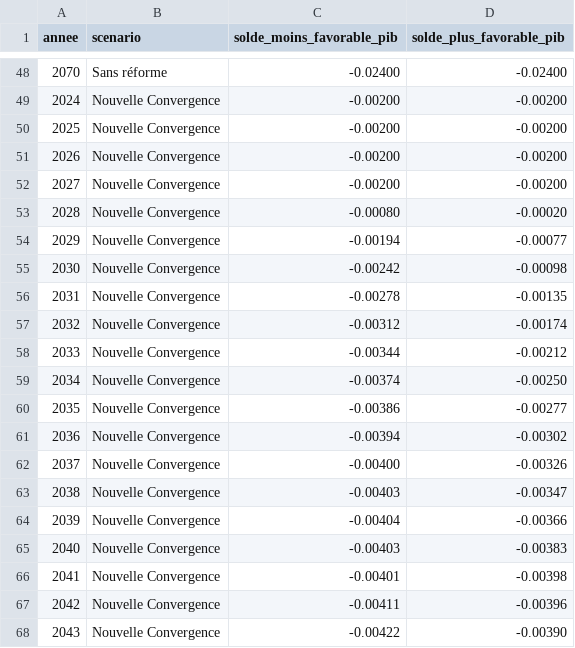
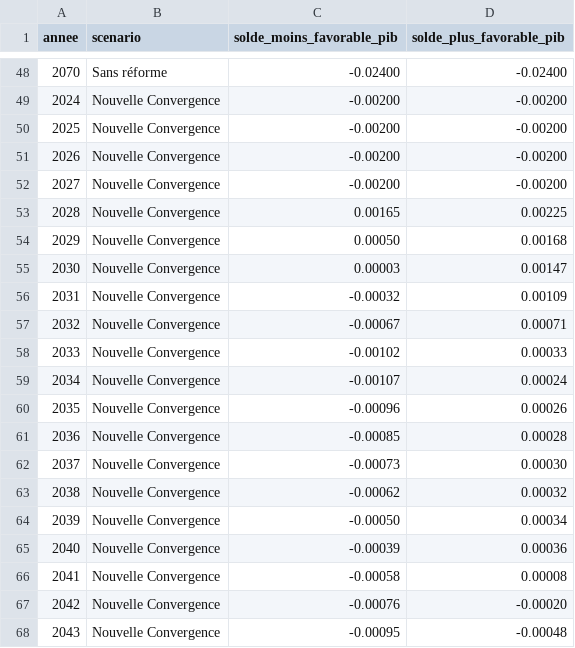
Before and after one commit to nouvelle-convergence/programme, a CSV file: projections/projection-retraites-modeles.csv, drawn as a sheet; only a part is shown, gaps mark what is left out; the diff covers the shown part only.

```diff
--- a/projections/projection-retraites-modeles.csv
+++ b/projections/projection-retraites-modeles.csv
@@ -52,17 +52,17 @@ annee;scenario;solde_moins_favorable_pib;solde_plus_favorable_pib
 2027;Nouvelle Convergence;-0.00200;-0.00200
-2028;Nouvelle Convergence;-0.00080;-0.00020
-2029;Nouvelle Convergence;-0.00194;-0.00077
-2030;Nouvelle Convergence;-0.00242;-0.00098
-2031;Nouvelle Convergence;-0.00278;-0.00135
-2032;Nouvelle Convergence;-0.00312;-0.00174
-2033;Nouvelle Convergence;-0.00344;-0.00212
-2034;Nouvelle Convergence;-0.00374;-0.00250
-2035;Nouvelle Convergence;-0.00386;-0.00277
-2036;Nouvelle Convergence;-0.00394;-0.00302
-2037;Nouvelle Convergence;-0.00400;-0.00326
-2038;Nouvelle Convergence;-0.00403;-0.00347
-2039;Nouvelle Convergence;-0.00404;-0.00366
-2040;Nouvelle Convergence;-0.00403;-0.00383
-2041;Nouvelle Convergence;-0.00401;-0.00398
-2042;Nouvelle Convergence;-0.00411;-0.00396
-2043;Nouvelle Convergence;-0.00422;-0.00390
+2028;Nouvelle Convergence;0.00165;0.00225
+2029;Nouvelle Convergence;0.00050;0.00168
+2030;Nouvelle Convergence;0.00003;0.00147
+2031;Nouvelle Convergence;-0.00032;0.00109
+2032;Nouvelle Convergence;-0.00067;0.00071
+2033;Nouvelle Convergence;-0.00102;0.00033
+2034;Nouvelle Convergence;-0.00107;0.00024
+2035;Nouvelle Convergence;-0.00096;0.00026
+2036;Nouvelle Convergence;-0.00085;0.00028
+2037;Nouvelle Convergence;-0.00073;0.00030
+2038;Nouvelle Convergence;-0.00062;0.00032
+2039;Nouvelle Convergence;-0.00050;0.00034
+2040;Nouvelle Convergence;-0.00039;0.00036
+2041;Nouvelle Convergence;-0.00058;0.00008
+2042;Nouvelle Convergence;-0.00076;-0.00020
+2043;Nouvelle Convergence;-0.00095;-0.00048
```
Also changed, not shown: 54 edited cells elsewhere in this file, projections/projection-retraites-capitalisation.csv, projections/projection-retraites-depart.csv, 16 other files.
